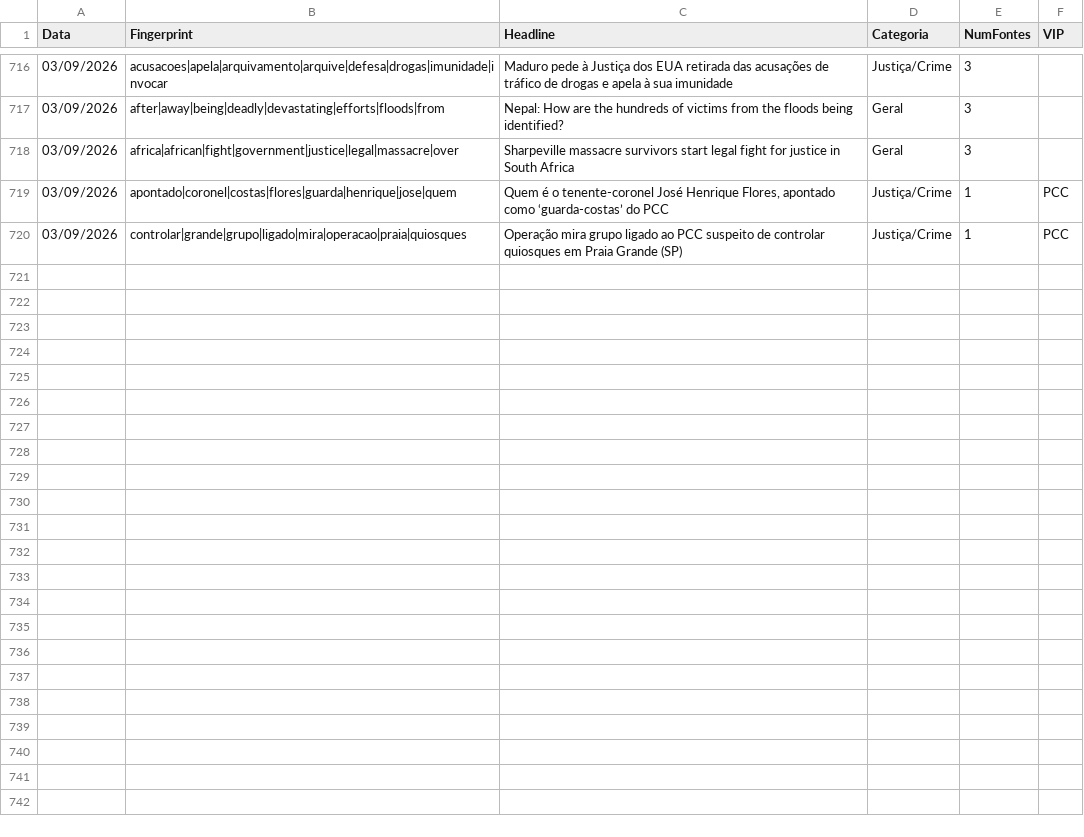
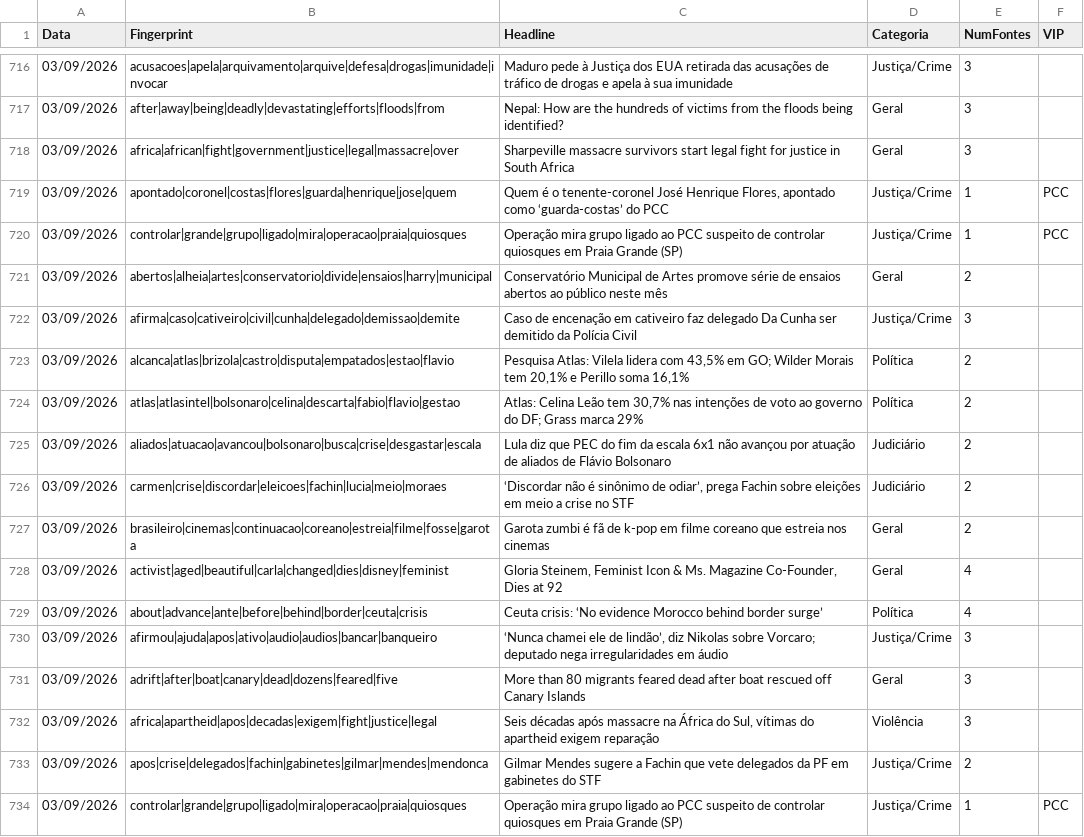
Before and after one commit to GuilhermeACRusso/monitor-de-not-cias, a CSV file: news_ledger.csv, drawn as a sheet; only a part is shown, gaps mark what is left out.

```diff
--- a/news_ledger.csv
+++ b/news_ledger.csv
@@ -720 +720,15 @@ Data,Fingerprint,Headline,Categoria,NumFontes,VIP
 03/09/2026,controlar|grande|grupo|ligado|mira|operacao|praia|quiosques,Operação mira grupo ligado ao PCC suspeito de controlar quiosques em Praia Grande (SP),Justiça/Crime,1,PCC
+03/09/2026,abertos|alheia|artes|conservatorio|divide|ensaios|harry|municipal,Conservatório Municipal de Artes promove série de ensaios abertos ao público neste mês,Geral,2,
+03/09/2026,afirma|caso|cativeiro|civil|cunha|delegado|demissao|demite,Caso de encenação em cativeiro faz delegado Da Cunha ser demitido da Polícia Civil,Justiça/Crime,3,
+03/09/2026,alcanca|atlas|brizola|castro|disputa|empatados|estao|flavio,"Pesquisa Atlas: Vilela lidera com 43,5% em GO; Wilder Morais tem 20,1% e Perillo soma 16,1%",Política,2,
+03/09/2026,atlas|atlasintel|bolsonaro|celina|descarta|fabio|flavio|gestao,"Atlas: Celina Leão tem 30,7% nas intenções de voto ao governo do DF; Grass marca 29%",Política,2,
+03/09/2026,aliados|atuacao|avancou|bolsonaro|busca|crise|desgastar|escala,Lula diz que PEC do fim da escala 6x1 não avançou por atuação de aliados de Flávio Bolsonaro,Judiciário,2,
+03/09/2026,carmen|crise|discordar|eleicoes|fachin|lucia|meio|moraes,"‘Discordar não é sinônimo de odiar’, prega Fachin sobre eleições em meio a crise no STF",Judiciário,2,
+03/09/2026,brasileiro|cinemas|continuacao|coreano|estreia|filme|fosse|garota,Garota zumbi é fã de k-pop em filme coreano que estreia nos cinemas,Geral,2,
+03/09/2026,activist|aged|beautiful|carla|changed|dies|disney|feminist,"Gloria Steinem, Feminist Icon & Ms. Magazine Co-Founder, Dies at 92",Geral,4,
+03/09/2026,about|advance|ante|before|behind|border|ceuta|crisis,Ceuta crisis: ‘No evidence Morocco behind border surge’,Política,4,
+03/09/2026,afirmou|ajuda|apos|ativo|audio|audios|bancar|banqueiro,"‘Nunca chamei ele de lindão’, diz Nikolas sobre Vorcaro; deputado nega irregularidades em áudio",Justiça/Crime,3,
+03/09/2026,adrift|after|boat|canary|dead|dozens|feared|five,More than 80 migrants feared dead after boat rescued off Canary Islands,Geral,3,
+03/09/2026,africa|apartheid|apos|decadas|exigem|fight|justice|legal,"Seis décadas após massacre na África do Sul, vítimas do apartheid exigem reparação",Violência,3,
+03/09/2026,apos|crise|delegados|fachin|gabinetes|gilmar|mendes|mendonca,Gilmar Mendes sugere a Fachin que vete delegados da PF em gabinetes do STF,Justiça/Crime,2,
+03/09/2026,controlar|grande|grupo|ligado|mira|operacao|praia|quiosques,Operação mira grupo ligado ao PCC suspeito de controlar quiosques em Praia Grande (SP),Justiça/Crime,1,PCC
```
Also changed, not shown: news_graph_entities.csv, news_graph_events.csv, 1 other file.
